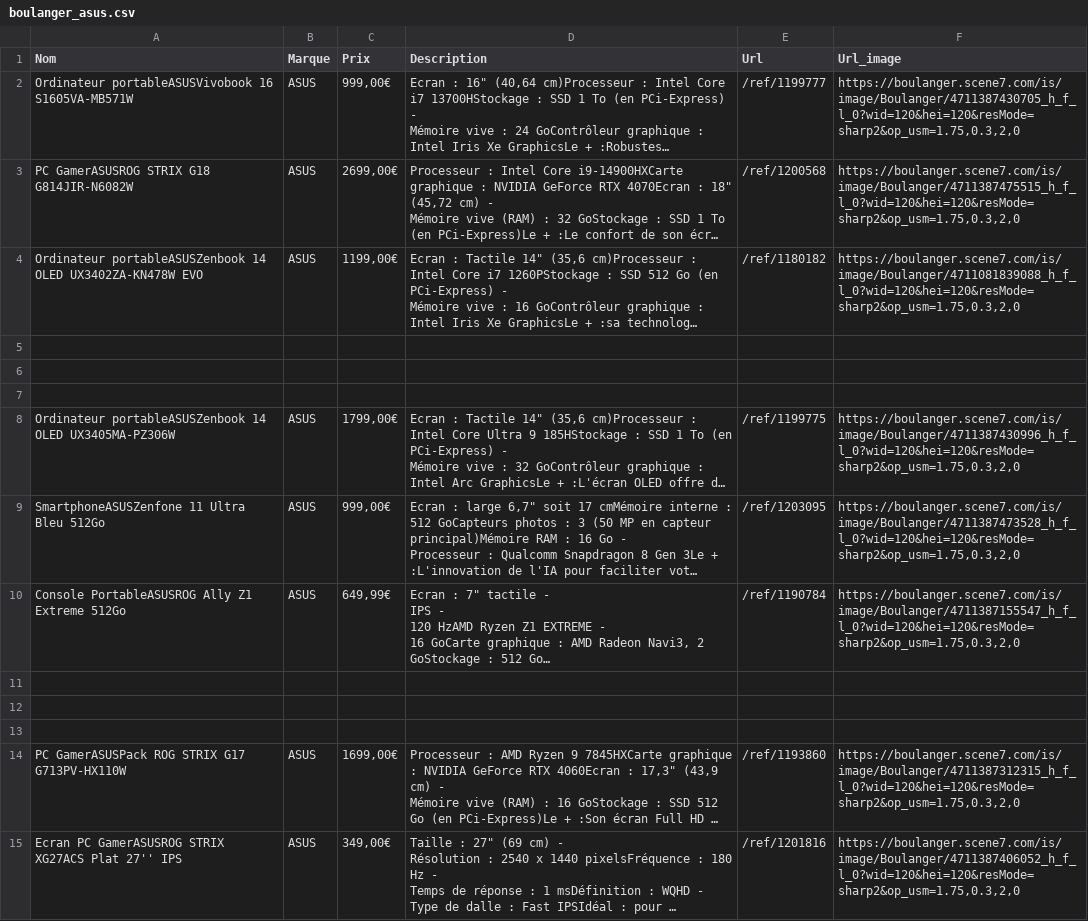
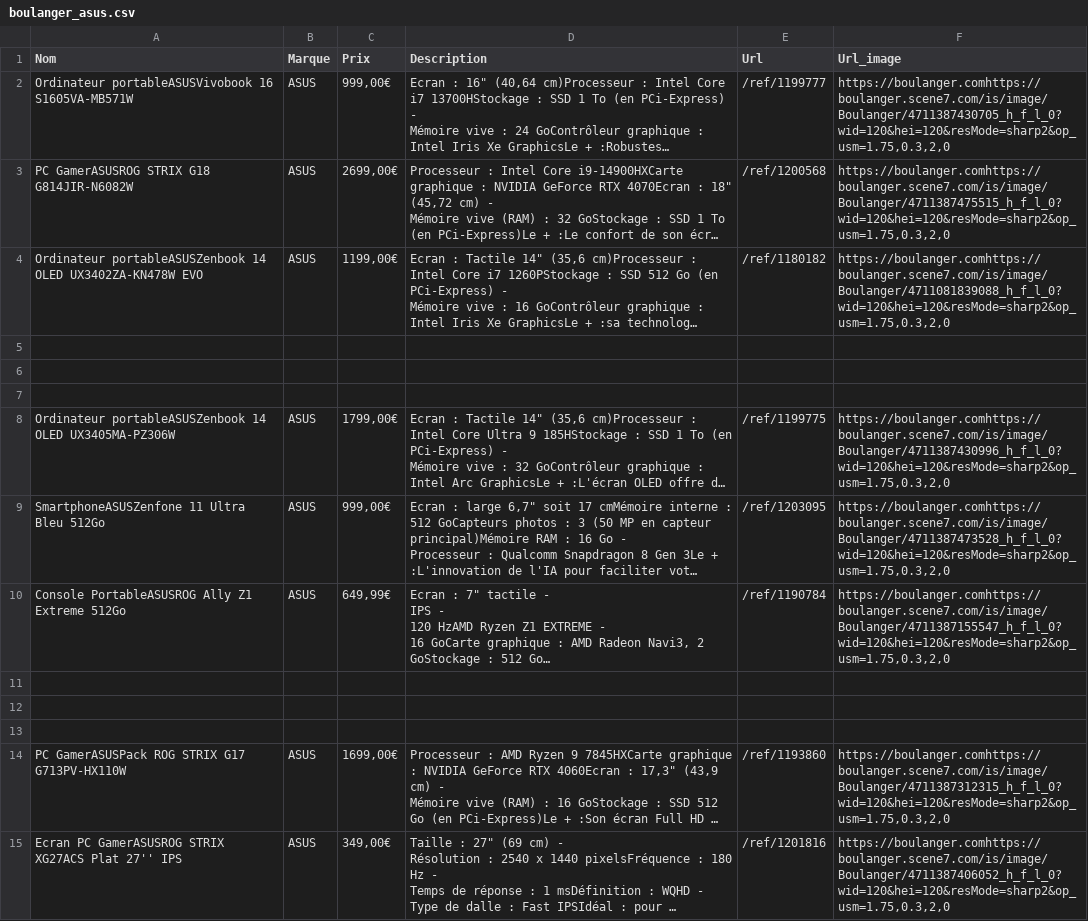
Before and after one commit to francoisbonnisseau/codev-ecaddy, a CSV file: 27_03_2024/boulanger_asus.csv, drawn as a sheet; only a part is shown; long unchanged cells end in …; the diff covers the shown part only; the diff names each change by its address in the sheet, - before the commit and + after, or states it on an @@ line.

```diff
--- a/27_03_2024/boulanger_asus.csv
+++ b/27_03_2024/boulanger_asus.csv
-F2 (Url_image): https://boulanger.scene7.com/is/image/Boulanger/4711387430705_h_f_l_0?wid=120&hei=120&resMode=sharp2&op_usm=1.75,0.3,2,0
+F2 (Url_image): https://boulanger.comhttps://boulanger.scene7.com/is/image/Boulanger/4711387430705_h_f_l_0?wid=120&hei=120&resMode=sharp2&op_usm=1.75,0.3,2,0
-F3 (Url_image): https://boulanger.scene7.com/is/image/Boulanger/4711387475515_h_f_l_0?wid=120&hei=120&resMode=sharp2&op_usm=1.75,0.3,2,0
+F3 (Url_image): https://boulanger.comhttps://boulanger.scene7.com/is/image/Boulanger/4711387475515_h_f_l_0?wid=120&hei=120&resMode=sharp2&op_usm=1.75,0.3,2,0
-F4 (Url_image): https://boulanger.scene7.com/is/image/Boulanger/4711081839088_h_f_l_0?wid=120&hei=120&resMode=sharp2&op_usm=1.75,0.3,2,0
+F4 (Url_image): https://boulanger.comhttps://boulanger.scene7.com/is/image/Boulanger/4711081839088_h_f_l_0?wid=120&hei=120&resMode=sharp2&op_usm=1.75,0.3,2,0
-F8 (Url_image): https://boulanger.scene7.com/is/image/Boulanger/4711387430996_h_f_l_0?wid=120&hei=120&resMode=sharp2&op_usm=1.75,0.3,2,0
+F8 (Url_image): https://boulanger.comhttps://boulanger.scene7.com/is/image/Boulanger/4711387430996_h_f_l_0?wid=120&hei=120&resMode=sharp2&op_usm=1.75,0.3,2,0
-F9 (Url_image): https://boulanger.scene7.com/is/image/Boulanger/4711387473528_h_f_l_0?wid=120&hei=120&resMode=sharp2&op_usm=1.75,0.3,2,0
+F9 (Url_image): https://boulanger.comhttps://boulanger.scene7.com/is/image/Boulanger/4711387473528_h_f_l_0?wid=120&hei=120&resMode=sharp2&op_usm=1.75,0.3,2,0
-F10 (Url_image): https://boulanger.scene7.com/is/image/Boulanger/4711387155547_h_f_l_0?wid=120&hei=120&resMode=sharp2&op_usm=1.75,0.3,2,0
+F10 (Url_image): https://boulanger.comhttps://boulanger.scene7.com/is/image/Boulanger/4711387155547_h_f_l_0?wid=120&hei=120&resMode=sharp2&op_usm=1.75,0.3,2,0
-F14 (Url_image): https://boulanger.scene7.com/is/image/Boulanger/4711387312315_h_f_l_0?wid=120&hei=120&resMode=sharp2&op_usm=1.75,0.3,2,0
+F14 (Url_image): https://boulanger.comhttps://boulanger.scene7.com/is/image/Boulanger/4711387312315_h_f_l_0?wid=120&hei=120&resMode=sharp2&op_usm=1.75,0.3,2,0
-F15 (Url_image): https://boulanger.scene7.com/is/image/Boulanger/4711387406052_h_f_l_0?wid=120&hei=120&resMode=sharp2&op_usm=1.75,0.3,2,0
+F15 (Url_image): https://boulanger.comhttps://boulanger.scene7.com/is/image/Boulanger/4711387406052_h_f_l_0?wid=120&hei=120&resMode=sharp2&op_usm=1.75,0.3,2,0
```
Also changed, not shown: 42 edited cells elsewhere in this file, 27_03_2024/alternate_asus.csv, 27_03_2024/grosbill_asus.csv, 1 other file.
